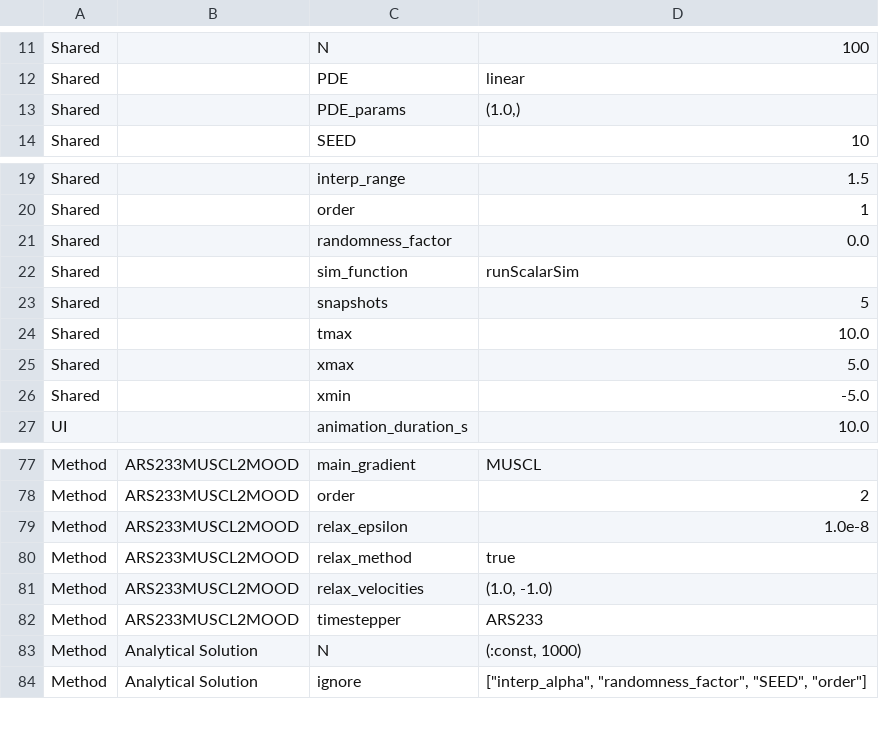
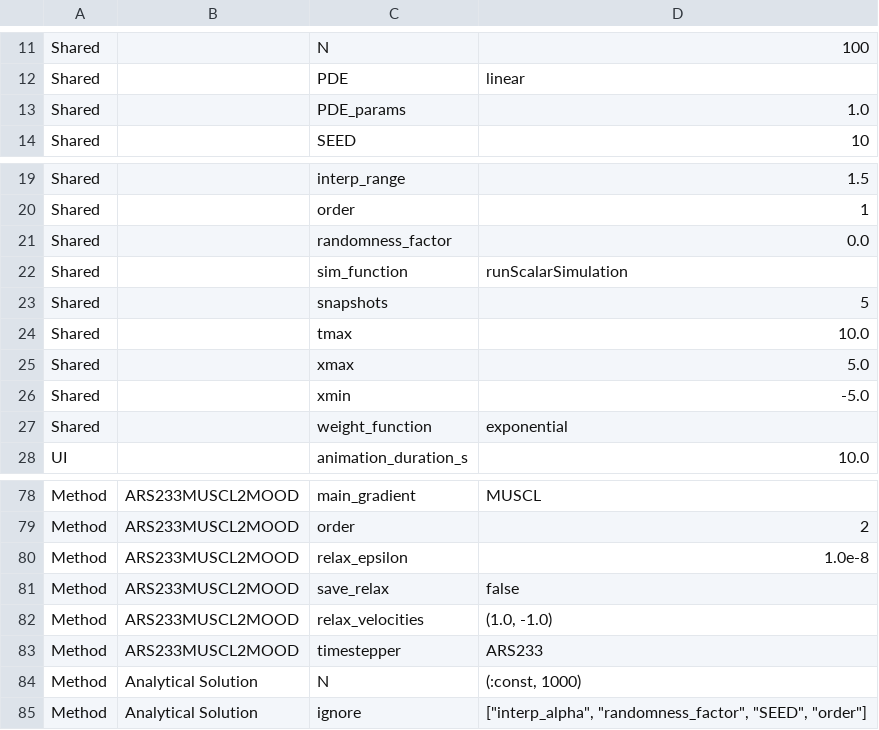
Before and after one commit to pa-jung/meshfree4hypeq, a CSV file: numericalExperiments/LinearAdvection/Box/figures/LA_box_uniform_all_params.csv, drawn as a sheet; only a part is shown, gaps mark what is left out.

```diff
--- a/numericalExperiments/LinearAdvection/Box/figures/LA_box_uniform_all_params.csv
+++ b/numericalExperiments/LinearAdvection/Box/figures/LA_box_uniform_all_params.csv
@@ -12,3 +12,3 @@ Shared,,N,100
 Shared,,PDE,linear
-Shared,,PDE_params,"(1.0,)"
+Shared,,PDE_params,"1.0"
 Shared,,SEED,10
@@ -21,3 +21,3 @@ Shared,,order,1
 Shared,,randomness_factor,0.0
-Shared,,sim_function,runScalarSim
+Shared,,sim_function,runScalarSimulation
 Shared,,snapshots,5
@@ -26,2 +26,3 @@ Shared,,xmax,5.0
 Shared,,xmin,-5.0
+Shared,,weight_function,"exponential"
 UI,,animation_duration_s,10.0
@@ -79,3 +80,3 @@ Method,ARS233MUSCL2MOOD,order,2
 Method,ARS233MUSCL2MOOD,relax_epsilon,1.0e-8
-Method,ARS233MUSCL2MOOD,relax_method,true
+Method,ARS233MUSCL2MOOD,save_relax,false
 Method,ARS233MUSCL2MOOD,relax_velocities,"(1.0, -1.0)"
```
Also changed, not shown: numericalExperiments/LinearAdvection/Box/figures/LA_box_irregular_MOOD_params.csv, numericalExperiments/LinearAdvection/Box/figures/LA_box_irregular_limiters_params.csv, 16 other files.
